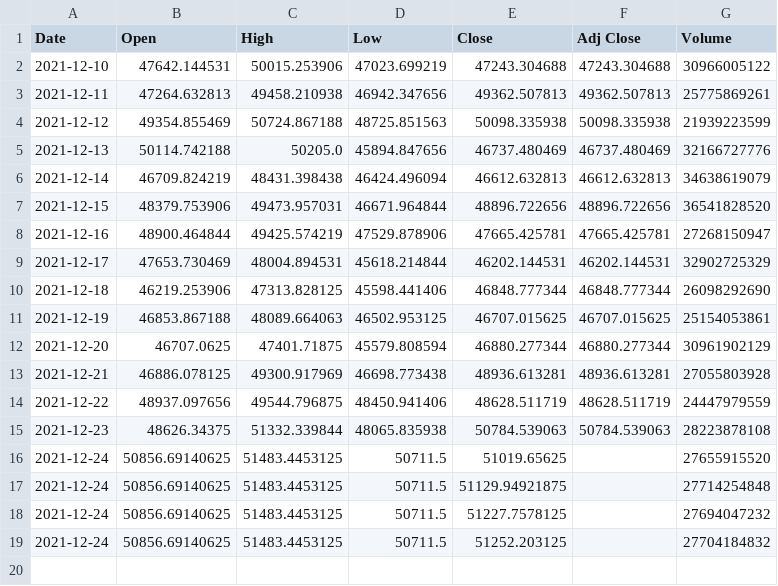
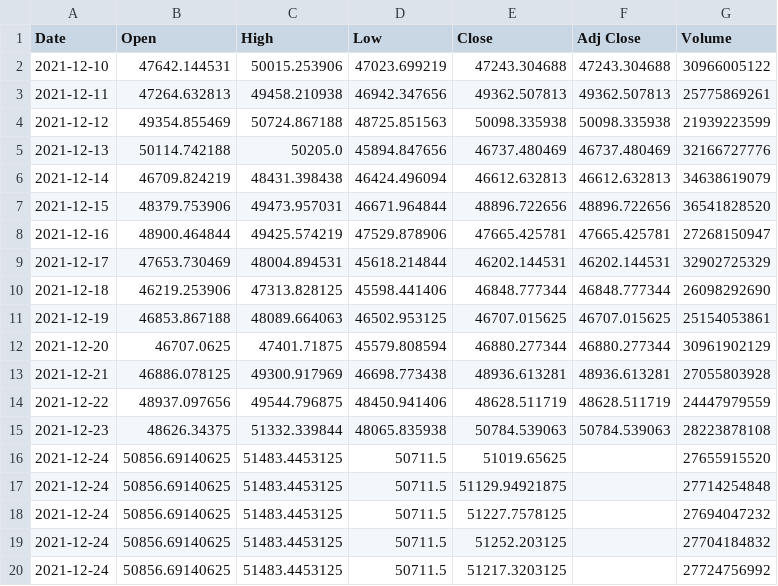
Before and after one commit to Justinhoejj/testScheduler, a CSV file: dataset/BTC-USD.csv, drawn as a sheet.

Commit message:
Updated on Fri Dec 24 14:19:02 UTC 2021

```diff
--- a/dataset/BTC-USD.csv
+++ b/dataset/BTC-USD.csv
@@ -19 +19,2 @@ Date,Open,High,Low,Close,Adj Close,Volume
 2021-12-24,50856.69140625,51483.4453125,50711.5,51252.203125,,27704184832
+2021-12-24,50856.69140625,51483.4453125,50711.5,51217.3203125,,27724756992
```
